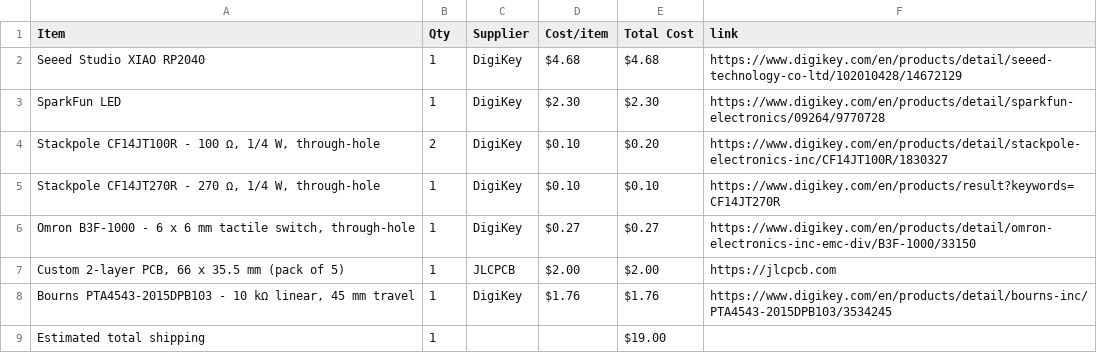
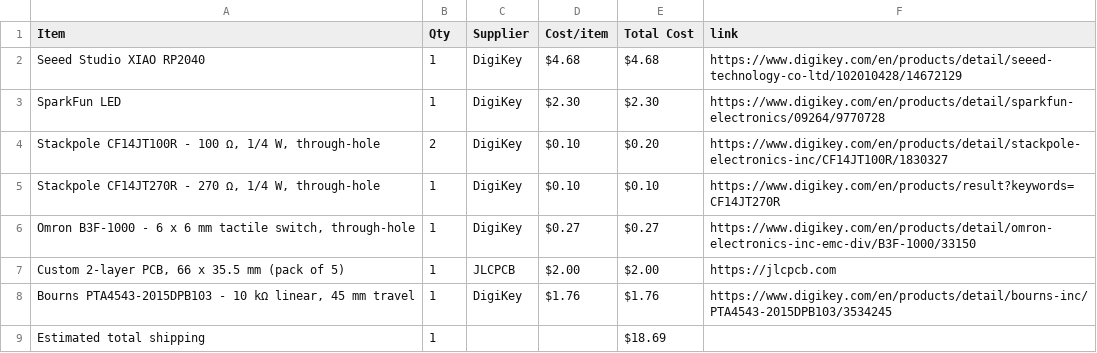
Before and after one commit to jaym267/Design_with_displays, a CSV file: BOM.csv, drawn as a sheet.

Commit message:
Sync super cool design display from Half Life

```diff
--- a/BOM.csv
+++ b/BOM.csv
@@ -8,2 +8,2 @@ SparkFun LED,1,DigiKey,$2.30,$2.30,https://www.digikey.com/en/products/detail/sp
 "Bourns PTA4543-2015DPB103 - 10 kΩ linear, 45 mm travel",1,DigiKey,$1.76,$1.76,https://www.digikey.com/en/products/detail/bourns-inc/PTA4543-2015DPB103/3534245
-Estimated total shipping,1,,,$19.00,
+Estimated total shipping,1,,,$18.69,
```
